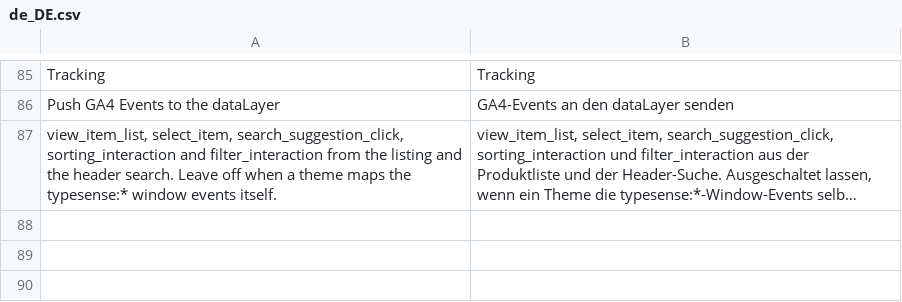
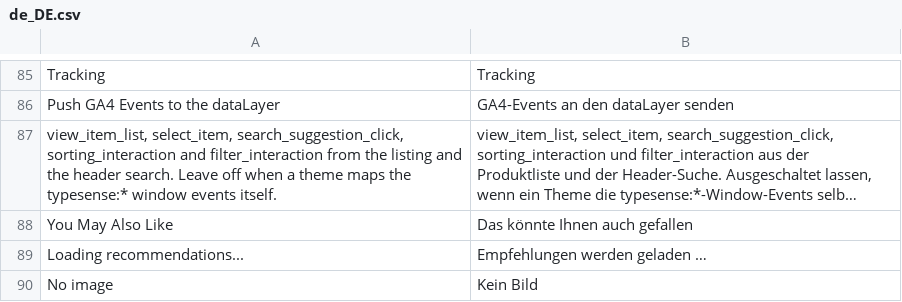
Before and after one commit to run-as-root/Typesense-Magento-2, a CSV file: i18n/de_DE.csv, drawn as a sheet; only a part is shown, gaps mark what is left out; long unchanged cells end in …; the diff names each change by its address in the sheet, - before the commit and + after, or states it on an @@ line.

Commit message:
Render product recommendations with a CSP-safe Alpine component

```diff
--- a/i18n/de_DE.csv
+++ b/i18n/de_DE.csv
+row 88: You May Also Like | Das könnte Ihnen auch gefallen
+row 89: Loading recommendations... | Empfehlungen werden geladen …
+row 90: No image | Kein Bild
```
Also changed, not shown: 5 other files.
